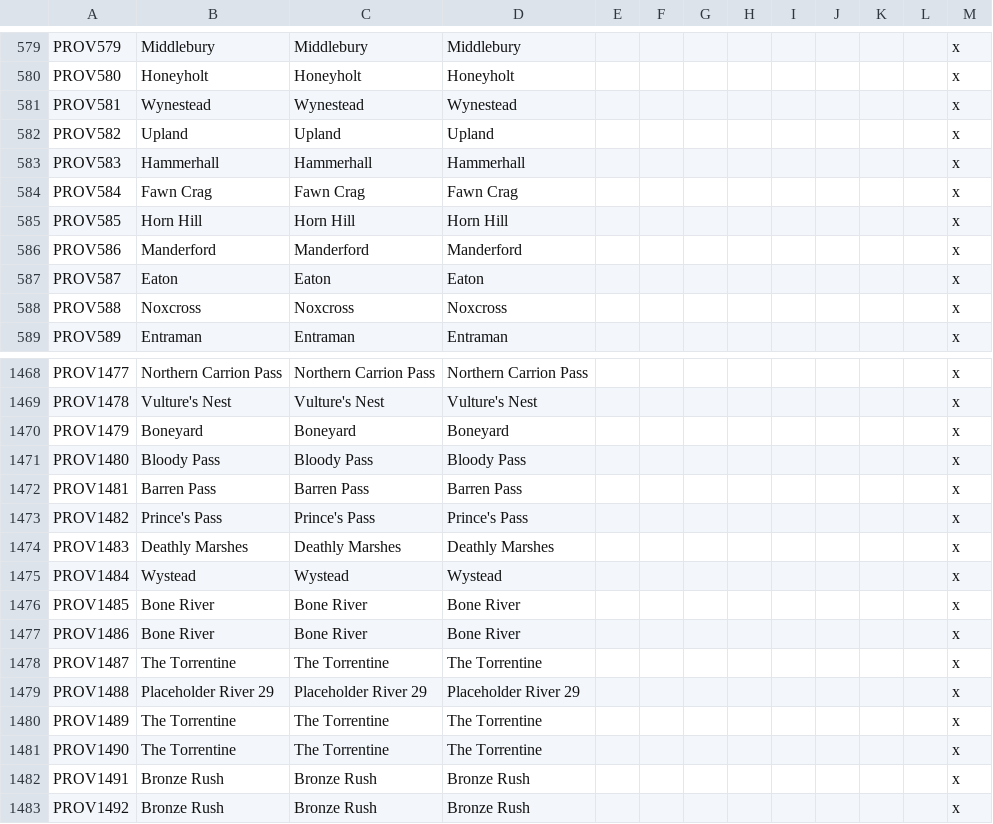
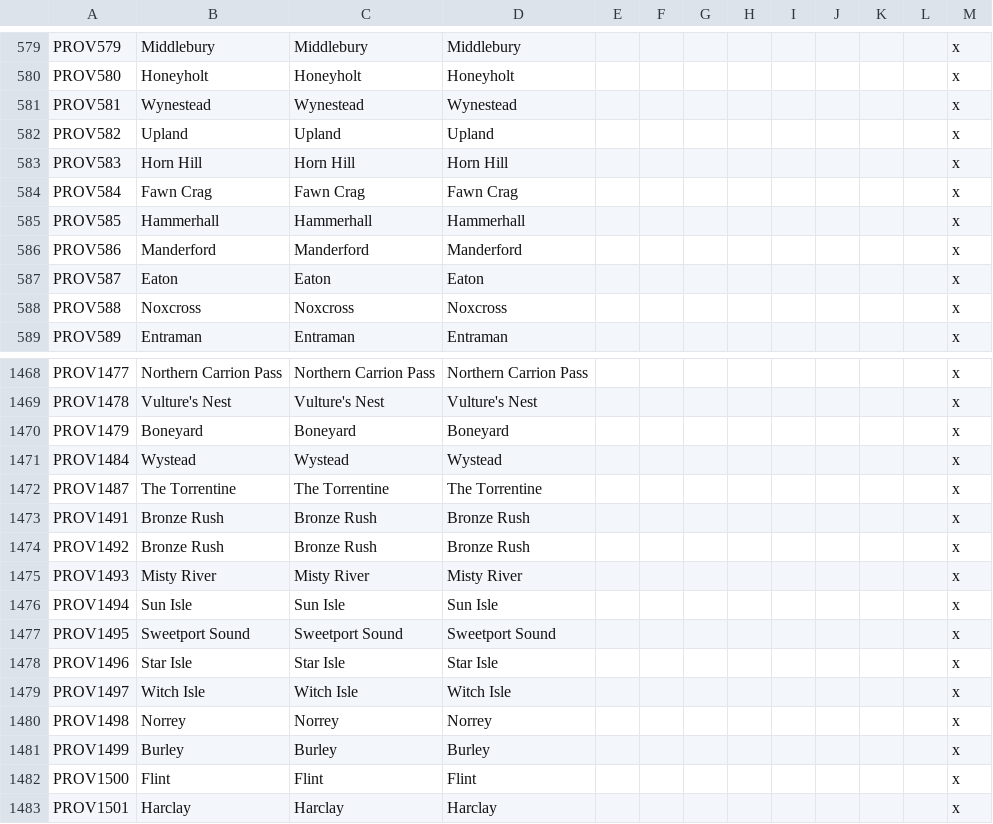
Before and after one commit to RowanMaBoot/SevenKingdoms-master, a CSV file: The_Seven_Kingdoms/localisation/000_Province_names.csv, drawn as a sheet; only a part is shown, gaps mark what is left out; the shorter side is filled out with more unchanged rows.

```diff
--- a/The_Seven_Kingdoms/localisation/000_Province_names.csv
+++ b/The_Seven_Kingdoms/localisation/000_Province_names.csv
@@ -582,5 +582,5 @@ PROV581;Wynestead;Wynestead;Wynestead;;;;;;;;;x
 PROV582;Upland;Upland;Upland;;;;;;;;;x
-PROV583;Hammerhall;Hammerhall;Hammerhall;;;;;;;;;x
+PROV583;Horn Hill;Horn Hill;Horn Hill;;;;;;;;;x
 PROV584;Fawn Crag;Fawn Crag;Fawn Crag;;;;;;;;;x
-PROV585;Horn Hill;Horn Hill;Horn Hill;;;;;;;;;x
+PROV585;Hammerhall;Hammerhall;Hammerhall;;;;;;;;;x
 PROV586;Manderford;Manderford;Manderford;;;;;;;;;x
@@ -1470,13 +1470,4 @@ PROV1478;Vulture's Nest;Vulture's Nest;Vulture's Nest;;;;;;;;;x
 PROV1479;Boneyard;Boneyard;Boneyard;;;;;;;;;x
-PROV1480;Bloody Pass;Bloody Pass;Bloody Pass;;;;;;;;;x
-PROV1481;Barren Pass;Barren Pass;Barren Pass;;;;;;;;;x
-PROV1482;Prince's Pass;Prince's Pass;Prince's Pass;;;;;;;;;x
-PROV1483;Deathly Marshes;Deathly Marshes;Deathly Marshes;;;;;;;;;x
 PROV1484;Wystead;Wystead;Wystead;;;;;;;;;x
-PROV1485;Bone River;Bone River;Bone River;;;;;;;;;x
-PROV1486;Bone River;Bone River;Bone River;;;;;;;;;x
 PROV1487;The Torrentine;The Torrentine;The Torrentine;;;;;;;;;x
-PROV1488;Placeholder River 29;Placeholder River 29;Placeholder River 29;;;;;;;;;x
-PROV1489;The Torrentine;The Torrentine;The Torrentine;;;;;;;;;x
-PROV1490;The Torrentine;The Torrentine;The Torrentine;;;;;;;;;x
 PROV1491;Bronze Rush;Bronze Rush;Bronze Rush;;;;;;;;;x
```
Also changed, not shown: The_Seven_Kingdoms/localisation/000_Barony_names.csv, The_Seven_Kingdoms/map/definition.csv, 5 other files.
